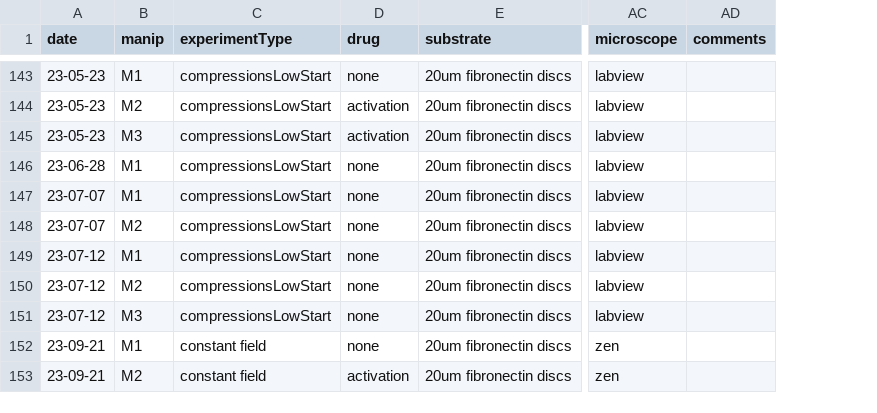
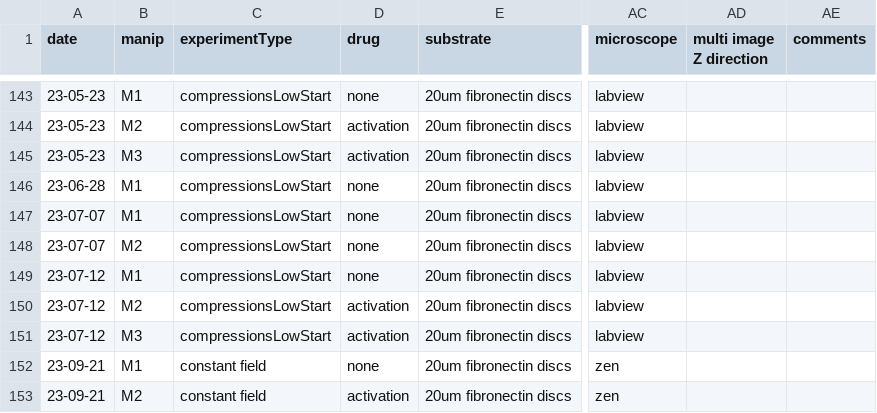
Before and after one commit to jvermeil-biophys/CortExplore, a CSV file: Data_Experimental_AJ/ExperimentalConditions_AJ.csv, drawn as a sheet; only a part is shown, gaps mark what is left out; the diff covers the shown part only; the diff names each change by its address in the sheet, - before the commit and + after, or states it on an @@ line.

```diff
--- a/Data_Experimental_AJ/ExperimentalConditions_AJ.csv
+++ b/Data_Experimental_AJ/ExperimentalConditions_AJ.csv
+column AD (multi image Z direction), empty
-D150:D151 (drug): none
+D150:D151 (drug): activation
```
Also changed, not shown: 5 added rows, 1 removed row and 6 edited cells elsewhere in this file, 18 other files.
